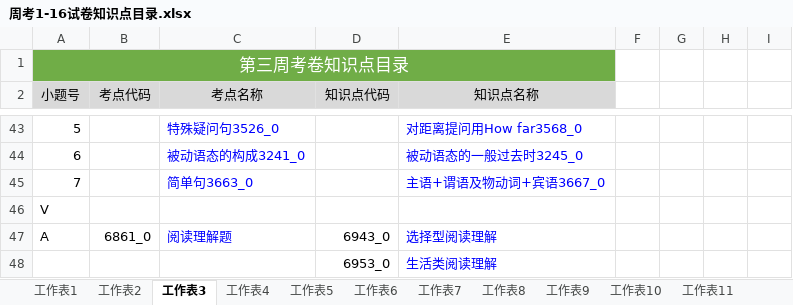
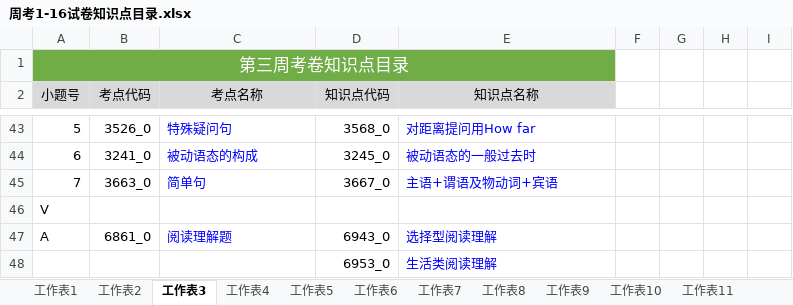
Before and after one commit to NAYANGNAIZI/Examination, an Excel workbook: 知识点目录/周考1-16试卷知识点目录.xlsx, sheet 工作表3, drawn as a sheet; only a part is shown, gaps mark what is left out; values as stored, in another font and other column widths than the file's, no borders; the diff covers the shown part only; the diff names each change by its address in the sheet, - before the commit and + after, or states it on an @@ line.

```diff
--- a/知识点目录/周考1-16试卷知识点目录.xlsx (sheet 工作表3)
+++ b/知识点目录/周考1-16试卷知识点目录.xlsx (sheet 工作表3)
-B43 (考点代码): (empty)
+B43 (考点代码): 3526_0
-C43 (考点名称): 特殊疑问句3526_0
+C43 (考点名称): 特殊疑问句
-D43 (知识点代码): (empty)
+D43 (知识点代码): 3568_0
-E43 (知识点名称): 对距离提问用How far3568_0
+E43 (知识点名称): 对距离提问用How far
-B44 (考点代码): (empty)
+B44 (考点代码): 3241_0
-C44 (考点名称): 被动语态的构成3241_0
+C44 (考点名称): 被动语态的构成
-D44 (知识点代码): (empty)
+D44 (知识点代码): 3245_0
-E44 (知识点名称): 被动语态的一般过去时3245_0
+E44 (知识点名称): 被动语态的一般过去时
-B45 (考点代码): (empty)
+B45 (考点代码): 3663_0
-C45 (考点名称): 简单句3663_0
+C45 (考点名称): 简单句
-D45 (知识点代码): (empty)
+D45 (知识点代码): 3667_0
-E45 (知识点名称): 主语+谓语及物动词+宾语3667_0
+E45 (知识点名称): 主语+谓语及物动词+宾语
```
Also changed, not shown: 10 added rows, 10 removed rows and 104 edited cells elsewhere in this sheet, sheet 工作表1, sheet 工作表2, sheet 工作表4, 2 other files.
